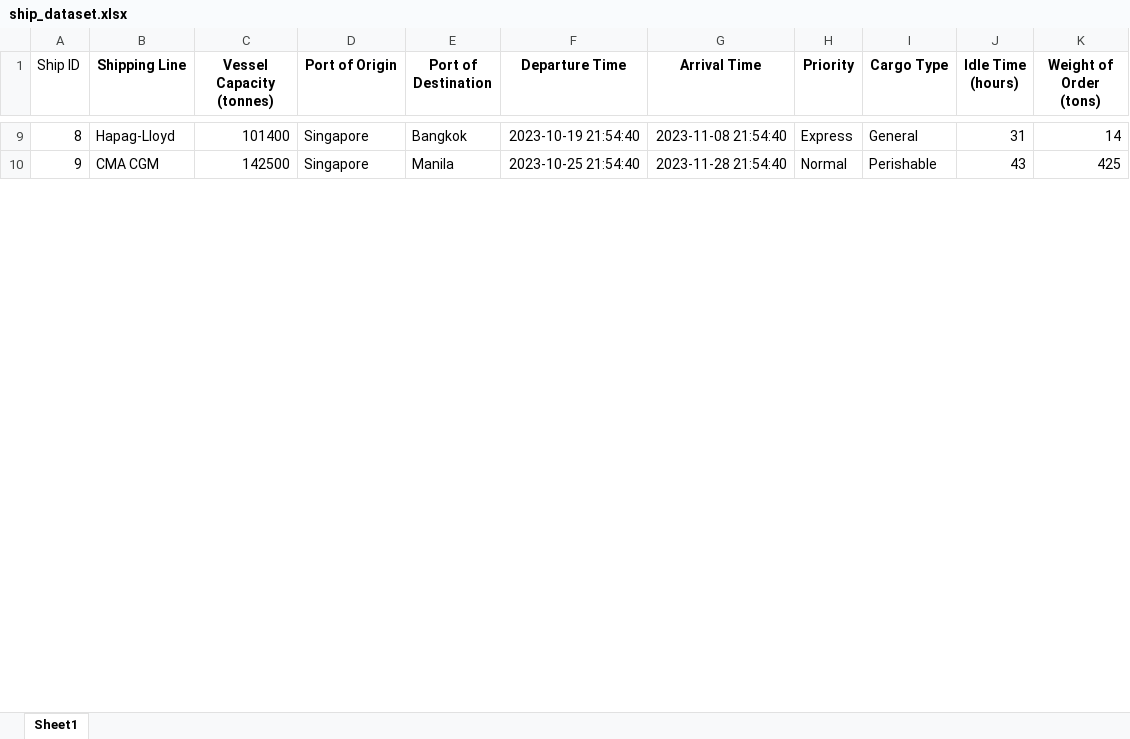
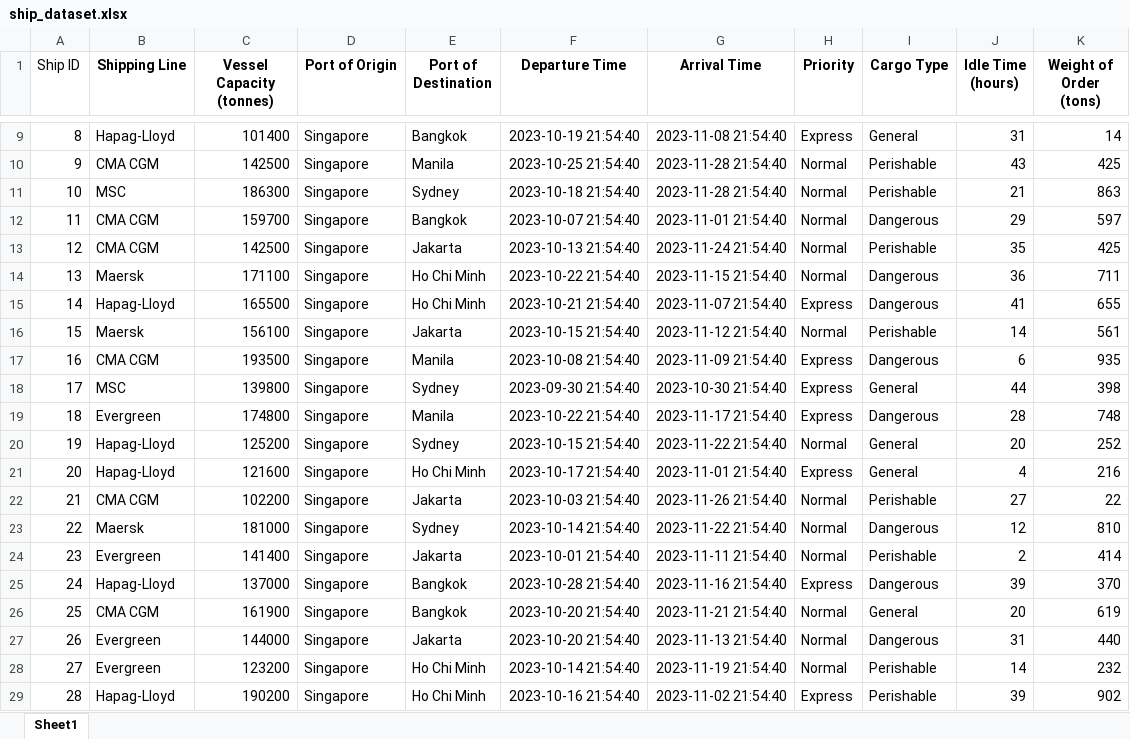
Before and after one commit to shashahchk/PSA_CodeSprint, an Excel workbook: dataset/ship_dataset.xlsx, sheet Sheet1, drawn as a sheet; only a part is shown, gaps mark what is left out; values as stored, in another font and other column widths than the file's, no borders; the diff covers the shown part only; the diff names each change by its address in the sheet, - before the commit and + after, or states it on an @@ line.

```diff
--- a/dataset/ship_dataset.xlsx (sheet Sheet1)
+++ b/dataset/ship_dataset.xlsx (sheet Sheet1)
+row 11: 10 | MSC | 186300 | Singapore | Sydney | 2023-10-18 21:54:40 | 2023-11-28 21:54:40 | Normal | Perishable | 21 | 863
+row 12: 11 | CMA CGM | 159700 | Singapore | Bangkok | 2023-10-07 21:54:40 | 2023-11-01 21:54:40 | Normal | Dangerous | 29 | 597
+row 13: 12 | CMA CGM | 142500 | Singapore | Jakarta | 2023-10-13 21:54:40 | 2023-11-24 21:54:40 | Normal | Perishable | 35 | 425
+row 14: 13 | Maersk | 171100 | Singapore | Ho Chi Minh | 2023-10-22 21:54:40 | 2023-11-15 21:54:40 | Normal | Dangerous | 36 | 711
+row 15: 14 | Hapag-Lloyd | 165500 | Singapore | Ho Chi Minh | 2023-10-21 21:54:40 | 2023-11-07 21:54:40 | Express | Dangerous | 41 | 655
+row 16: 15 | Maersk | 156100 | Singapore | Jakarta | 2023-10-15 21:54:40 | 2023-11-12 21:54:40 | Normal | Perishable | 14 | 561
+row 17: 16 | CMA CGM | 193500 | Singapore | Manila | 2023-10-08 21:54:40 | 2023-11-09 21:54:40 | Express | Dangerous | 6 | 935
+row 18: 17 | MSC | 139800 | Singapore | Sydney | 2023-09-30 21:54:40 | 2023-10-30 21:54:40 | Express | General | 44 | 398
+row 19: 18 | Evergreen | 174800 | Singapore | Manila | 2023-10-22 21:54:40 | 2023-11-17 21:54:40 | Express | Dangerous | 28 | 748
+row 20: 19 | Hapag-Lloyd | 125200 | Singapore | Sydney | 2023-10-15 21:54:40 | 2023-11-22 21:54:40 | Normal | General | 20 | 252
+row 21: 20 | Hapag-Lloyd | 121600 | Singapore | Ho Chi Minh | 2023-10-17 21:54:40 | 2023-11-01 21:54:40 | Express | General | 4 | 216
+row 22: 21 | CMA CGM | 102200 | Singapore | Jakarta | 2023-10-03 21:54:40 | 2023-11-26 21:54:40 | Normal | Perishable | 27 | 22
+row 23: 22 | Maersk | 181000 | Singapore | Sydney | 2023-10-14 21:54:40 | 2023-11-22 21:54:40 | Normal | Dangerous | 12 | 810
+row 24: 23 | Evergreen | 141400 | Singapore | Jakarta | 2023-10-01 21:54:40 | 2023-11-11 21:54:40 | Normal | Perishable | 2 | 414
+row 25: 24 | Hapag-Lloyd | 137000 | Singapore | Bangkok | 2023-10-28 21:54:40 | 2023-11-16 21:54:40 | Express | Dangerous | 39 | 370
+row 26: 25 | CMA CGM | 161900 | Singapore | Bangkok | 2023-10-20 21:54:40 | 2023-11-21 21:54:40 | Normal | General | 20 | 619
+row 27: 26 | Evergreen | 144000 | Singapore | Jakarta | 2023-10-20 21:54:40 | 2023-11-13 21:54:40 | Normal | Dangerous | 31 | 440
+row 28: 27 | Evergreen | 123200 | Singapore | Ho Chi Minh | 2023-10-14 21:54:40 | 2023-11-19 21:54:40 | Normal | Perishable | 14 | 232
+row 29: 28 | Hapag-Lloyd | 190200 | Singapore | Ho Chi Minh | 2023-10-16 21:54:40 | 2023-11-02 21:54:40 | Express | Perishable | 39 | 902
```
Also changed, not shown: 128 added rows elsewhere in this sheet, dataset/order_dataset.xlsx, 5 other files.
